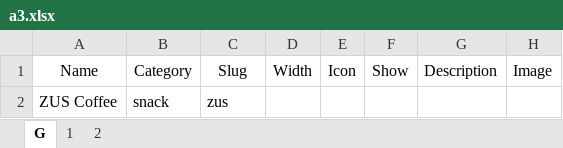
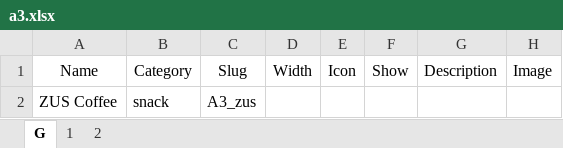
Before and after one commit to Fovir-GitHub/xmum-map, an Excel workbook: src/data/a3.xlsx, sheet G, drawn as a sheet; values as stored, in another font and other column widths than the file's, no borders; the diff names each change by its address in the sheet, - before the commit and + after, or states it on an @@ line.

```diff
--- a/src/data/a3.xlsx (sheet G)
+++ b/src/data/a3.xlsx (sheet G)
-C2: zus
+C2: A3_zus
```
Also changed, not shown: sheet 1.
